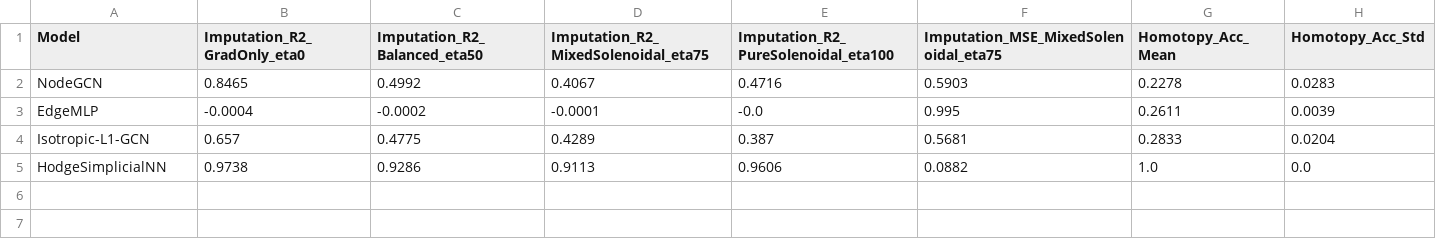
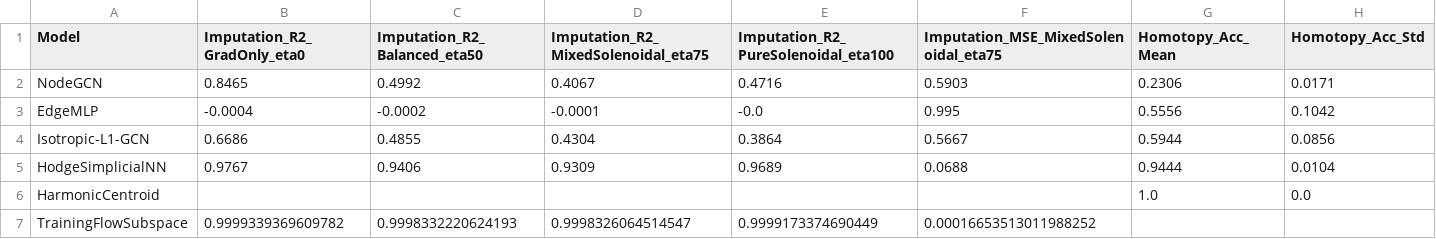
Before and after one commit to WenNinghan/HigherOrder-Simplicial-Lab, a CSV file: results/benchmark_table.csv, drawn as a sheet.

Commit message:
Measure loop classification and flow imputation on unseen two-hole meshes

```diff
--- a/results/benchmark_table.csv
+++ b/results/benchmark_table.csv
@@ -1,5 +1,7 @@
 Model,Imputation_R2_GradOnly_eta0,Imputation_R2_Balanced_eta50,Imputation_R2_MixedSolenoidal_eta75,Imputation_R2_PureSolenoidal_eta100,Imputation_MSE_MixedSolenoidal_eta75,Homotopy_Acc_Mean,Homotopy_Acc_Std
-NodeGCN,0.8465,0.4992,0.4067,0.4716,0.5903,0.2278,0.0283
-EdgeMLP,-0.0004,-0.0002,-0.0001,-0.0,0.995,0.2611,0.0039
-Isotropic-L1-GCN,0.657,0.4775,0.4289,0.387,0.5681,0.2833,0.0204
-HodgeSimplicialNN,0.9738,0.9286,0.9113,0.9606,0.0882,1.0,0.0
+NodeGCN,0.8465,0.4992,0.4067,0.4716,0.5903,0.2306,0.0171
+EdgeMLP,-0.0004,-0.0002,-0.0001,-0.0,0.995,0.5556,0.1042
+Isotropic-L1-GCN,0.6686,0.4855,0.4304,0.3864,0.5667,0.5944,0.0856
+HodgeSimplicialNN,0.9767,0.9406,0.9309,0.9689,0.0688,0.9444,0.0104
+HarmonicCentroid,,,,,,1.0,0.0
+TrainingFlowSubspace,0.9999339369609782,0.9998332220624193,0.9998326064514547,0.9999173374690449,0.00016653513011988252,,
```
Also changed, not shown: 14 other files.
